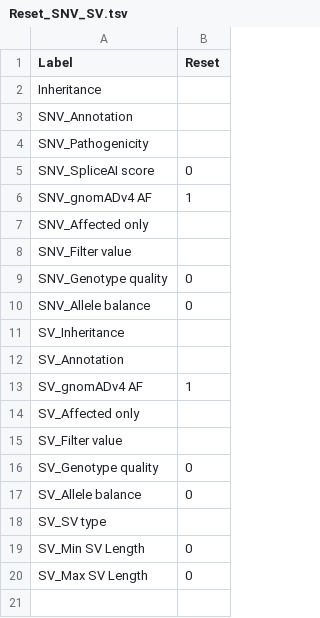
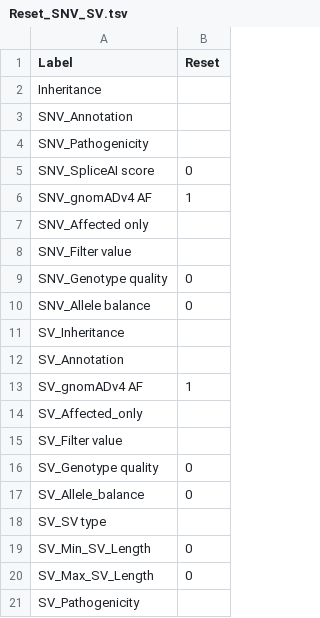
Before and after one commit to GenTechGp/puzzleapp, a TSV file: inst/extdata/pre_saved_filters/Reset_SNV_SV.tsv, drawn as a sheet.

Commit message:
SV filter GUI updates

```diff
--- a/inst/extdata/pre_saved_filters/Reset_SNV_SV.tsv
+++ b/inst/extdata/pre_saved_filters/Reset_SNV_SV.tsv
@@ -13,8 +13,9 @@ SV_Annotation
 SV_gnomADv4 AF	1
-SV_Affected only	
+SV_Affected_only	
 SV_Filter value	
 SV_Genotype quality	0
-SV_Allele balance	0
+SV_Allele_balance	0
 SV_SV type	
-SV_Min SV Length	0
-SV_Max SV Length	0
+SV_Min_SV_Length	0
+SV_Max_SV_Length	0
+SV_Pathogenicity	
```
Also changed, not shown: inst/extdata/pre_saved_filters/Reset_all.tsv, 3 other files.
